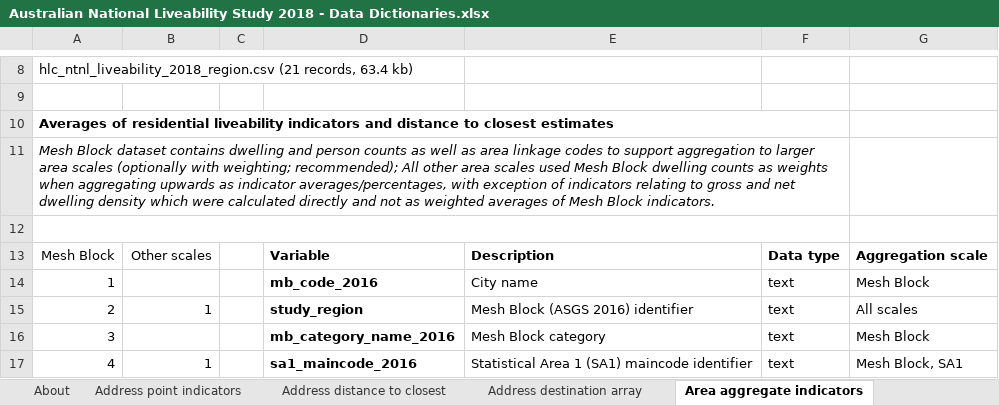
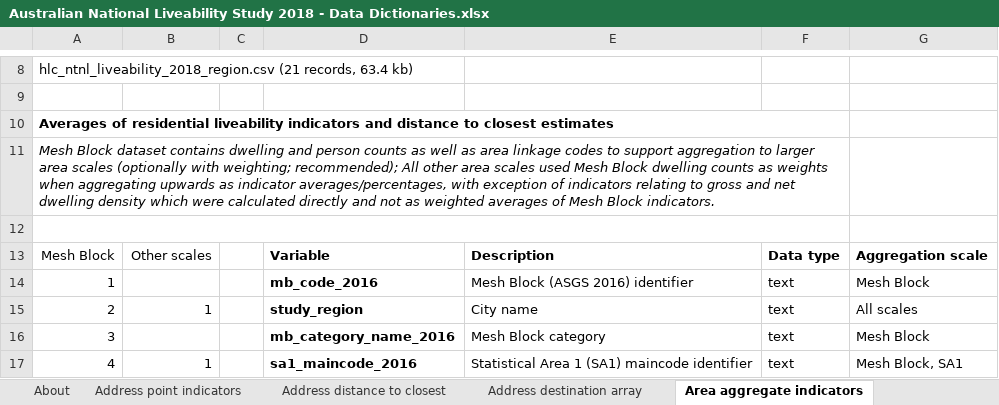
Before and after one commit to carlhiggs/Australian-National-Liveability-Study-2018-datasets-supplementary-material, an Excel workbook: data dictionaries/Australian National Liveability Study 2018 - Data Dictionaries.xlsx, sheet Area aggregate indicators, drawn as a sheet; only a part is shown, gaps mark what is left out; values as stored, in another font and other column widths than the file's, no borders; the diff names each change by its address in the sheet, - before the commit and + after, or states it on an @@ line.

```diff
--- a/data dictionaries/Australian National Liveability Study 2018 - Data Dictionaries.xlsx (sheet Area aggregate indicators)
+++ b/data dictionaries/Australian National Liveability Study 2018 - Data Dictionaries.xlsx (sheet Area aggregate indicators)
-E14: City name
+E14: Mesh Block (ASGS 2016) identifier
-E15: Mesh Block (ASGS 2016) identifier
+E15: City name
```
Also changed, not shown: sheet Address destination array, sheet Data sources, sheet About, sheet Address point indicators, 5 other files.
